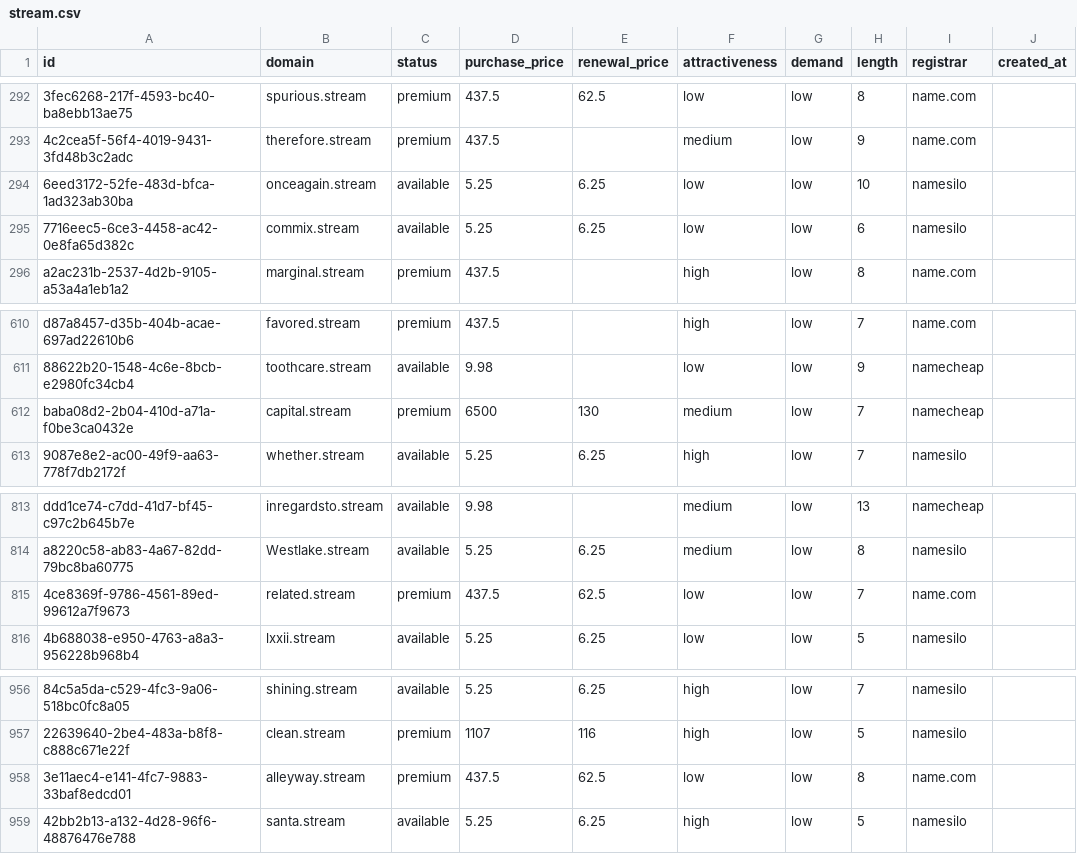
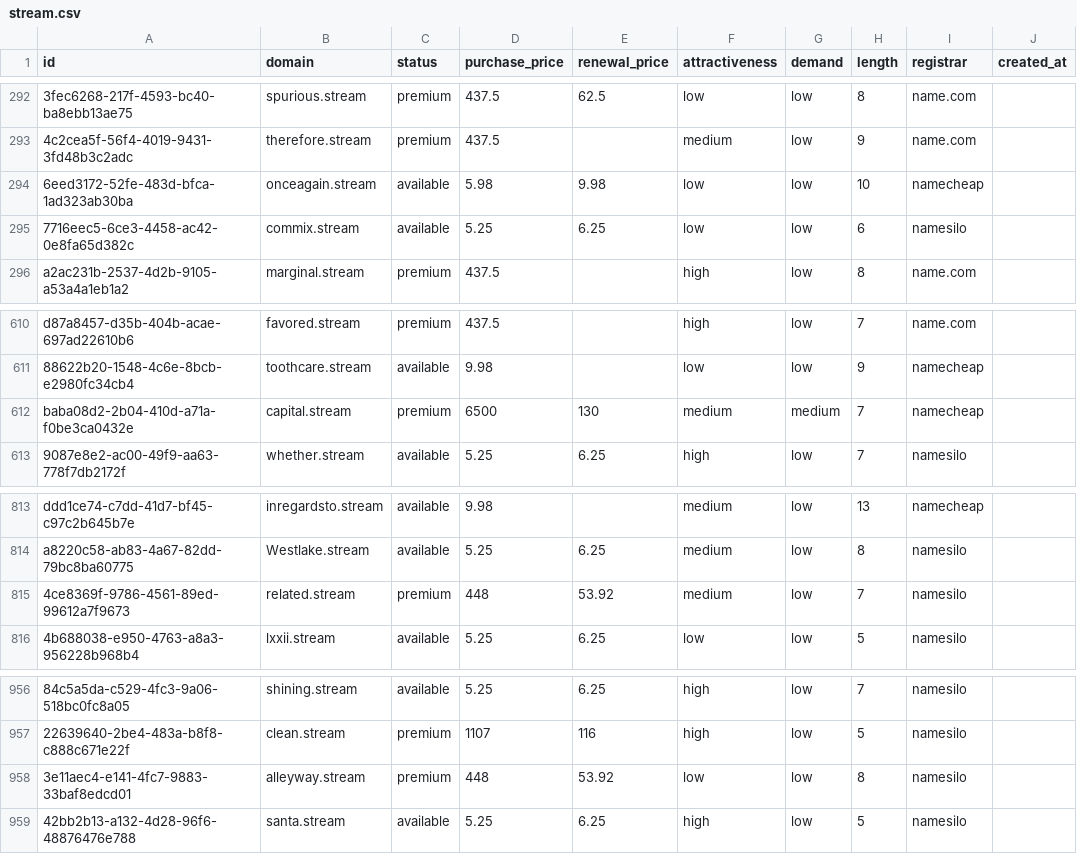
Before and after one commit to UniqueDomains/stream-oneword-domains, a CSV file: stream.csv, drawn as a sheet; only a part is shown, gaps mark what is left out; the diff names each change by its address in the sheet, - before the commit and + after, or states it on an @@ line.

Commit message:
Domains update

```diff
--- a/stream.csv
+++ b/stream.csv
-D294 (purchase_price): 5.25
+D294 (purchase_price): 5.98
-E294 (renewal_price): 6.25
+E294 (renewal_price): 9.98
-I294 (registrar): namesilo
+I294 (registrar): namecheap
-G612 (demand): low
+G612 (demand): medium
-D815 (purchase_price): 437.5
+D815 (purchase_price): 448
-E815 (renewal_price): 62.5
+E815 (renewal_price): 53.92
-F815 (attractiveness): low
+F815 (attractiveness): medium
-I815 (registrar): name.com
+I815 (registrar): namesilo
-D958 (purchase_price): 437.5
+D958 (purchase_price): 448
-E958 (renewal_price): 62.5
+E958 (renewal_price): 53.92
-I958 (registrar): name.com
+I958 (registrar): namesilo
```
Also changed, not shown: 4 other files.
